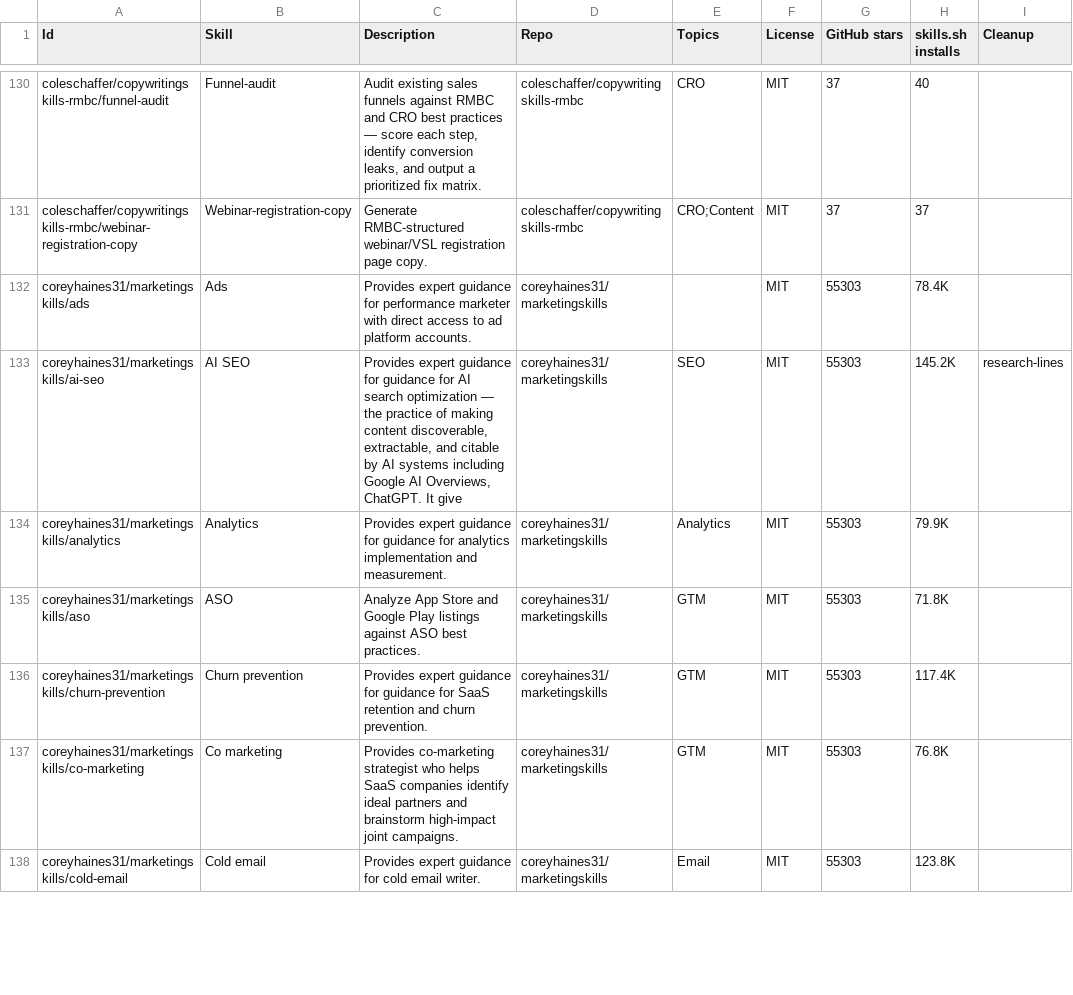
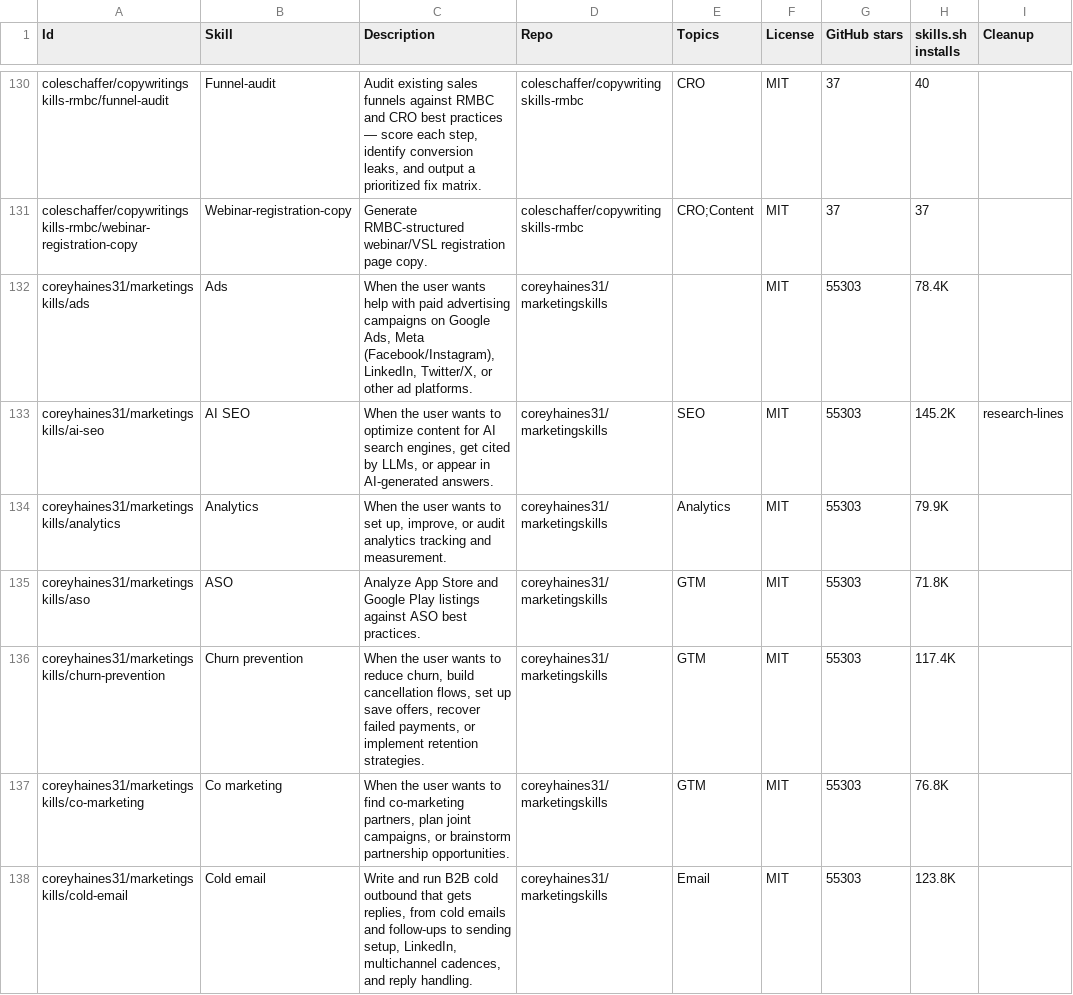
Before and after one commit to ansvisor/ansvisor, a CSV file: web/src/lib/chat/skills/marketplace.csv, drawn as a sheet; only a part is shown, gaps mark what is left out; the diff covers the shown part only; the diff names each change by its address in the sheet, - before the commit and + after, or states it on an @@ line.

```diff
--- a/web/src/lib/chat/skills/marketplace.csv
+++ b/web/src/lib/chat/skills/marketplace.csv
-C132 (Description): Provides expert guidance for performance marketer with direct access to ad platform accounts.
+C132 (Description): When the user wants help with paid advertising campaigns on Google Ads, Meta (Facebook/Instagram), LinkedIn, Twitter/X, or other ad platforms.
-C133 (Description): Provides expert guidance for guidance for AI search optimization — the practice of making content discoverable, extractable, and citable by AI systems including Google AI Overviews, ChatGPT. It give
+C133 (Description): When the user wants to optimize content for AI search engines, get cited by LLMs, or appear in AI-generated answers.
-C134 (Description): Provides expert guidance for guidance for analytics implementation and measurement.
+C134 (Description): When the user wants to set up, improve, or audit analytics tracking and measurement.
-C136 (Description): Provides expert guidance for guidance for SaaS retention and churn prevention.
+C136 (Description): When the user wants to reduce churn, build cancellation flows, set up save offers, recover failed payments, or implement retention strategies.
-C137 (Description): Provides co-marketing strategist who helps SaaS companies identify ideal partners and brainstorm high-impact joint campaigns.
+C137 (Description): When the user wants to find co-marketing partners, plan joint campaigns, or brainstorm partnership opportunities.
-C138 (Description): Provides expert guidance for cold email writer.
+C138 (Description): Write and run B2B cold outbound that gets replies, from cold emails and follow-ups to sending setup, LinkedIn, multichannel cadences, and reply handling.
```
Also changed, not shown: 89 edited cells elsewhere in this file, 3 other files.
